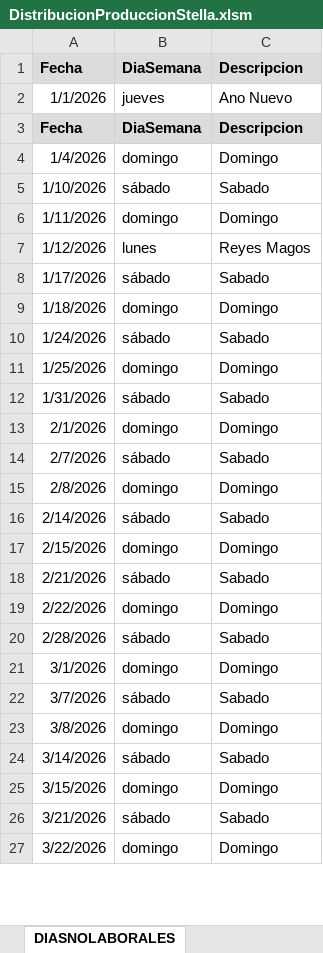
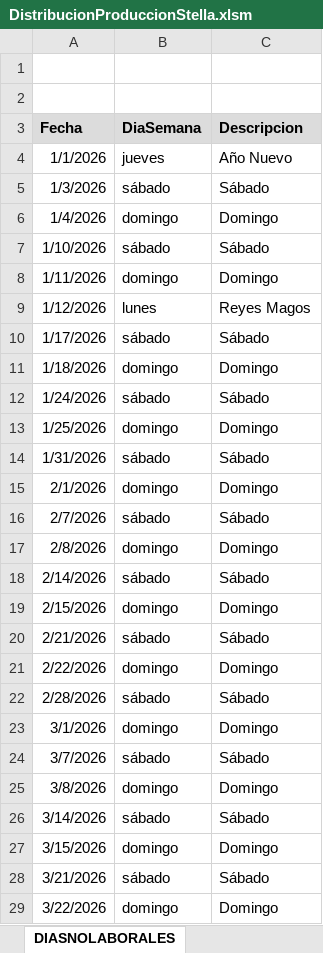
Before and after one commit to mireca22/macro, an Excel workbook: DistribucionProduccionStella.xlsm, sheet DIASNOLABORALES, drawn as a sheet; only a part is shown; values as stored, in another font and other column widths than the file's, no borders; charts and pictures not drawn; removed rows and columns are numbered as before the commit, all else as after; the diff covers the shown part only; the diff names each change by its address in the sheet, - before the commit and + after, or states it on an @@ line.

```diff
--- a/DistribucionProduccionStella.xlsm (sheet DIASNOLABORALES)
+++ b/DistribucionProduccionStella.xlsm (sheet DIASNOLABORALES)
+row 1: (empty)
+row 2: (empty)
-C4 (Descripcion): Ano Nuevo
+C4 (Descripcion): Año Nuevo
-row 3: Fecha | DiaSemana | Descripcion
+row 5: 1/3/2026 | sábado | Sábado
-C7 (Descripcion): Sabado
+C7 (Descripcion): Sábado
-C10 (Descripcion): Sabado
+C10 (Descripcion): Sábado
-C12 (Descripcion): Sabado
+C12 (Descripcion): Sábado
-C14 (Descripcion): Sabado
+C14 (Descripcion): Sábado
-C16 (Descripcion): Sabado
+C16 (Descripcion): Sábado
-C18 (Descripcion): Sabado
+C18 (Descripcion): Sábado
-C20 (Descripcion): Sabado
+C20 (Descripcion): Sábado
-C22 (Descripcion): Sabado
+C22 (Descripcion): Sábado
-C24 (Descripcion): Sabado
+C24 (Descripcion): Sábado
-C26 (Descripcion): Sabado
+C26 (Descripcion): Sábado
-C28 (Descripcion): Sabado
+C28 (Descripcion): Sábado
```
Also changed, not shown: 120 removed rows and 51 edited cells elsewhere in this sheet, sheet REPORTELOTES, sheet PARAMETROS, sheet AVANCEPRODUCCION, sheet ANALISISTIEMPOS, sheet PRODUCCIONFINALIZADA, sheet ASIGNACIONES_DIARIAS, 1 more sheet, other sheet tabs, charts or pictures, 6 other files.
